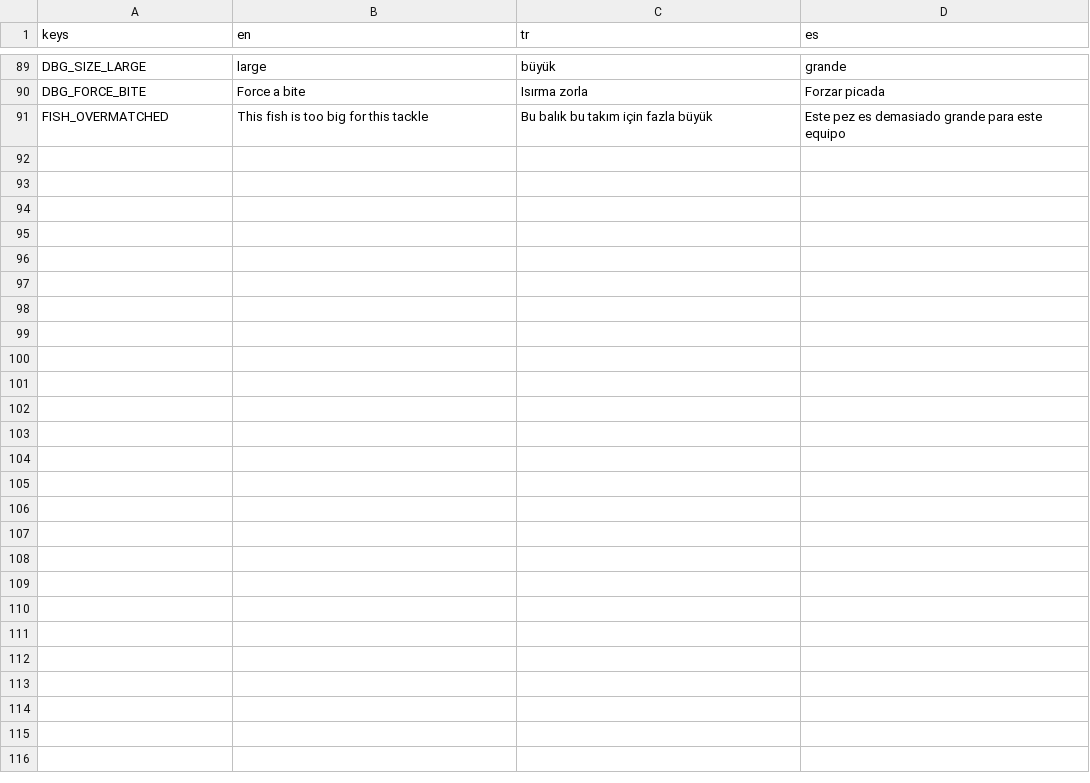
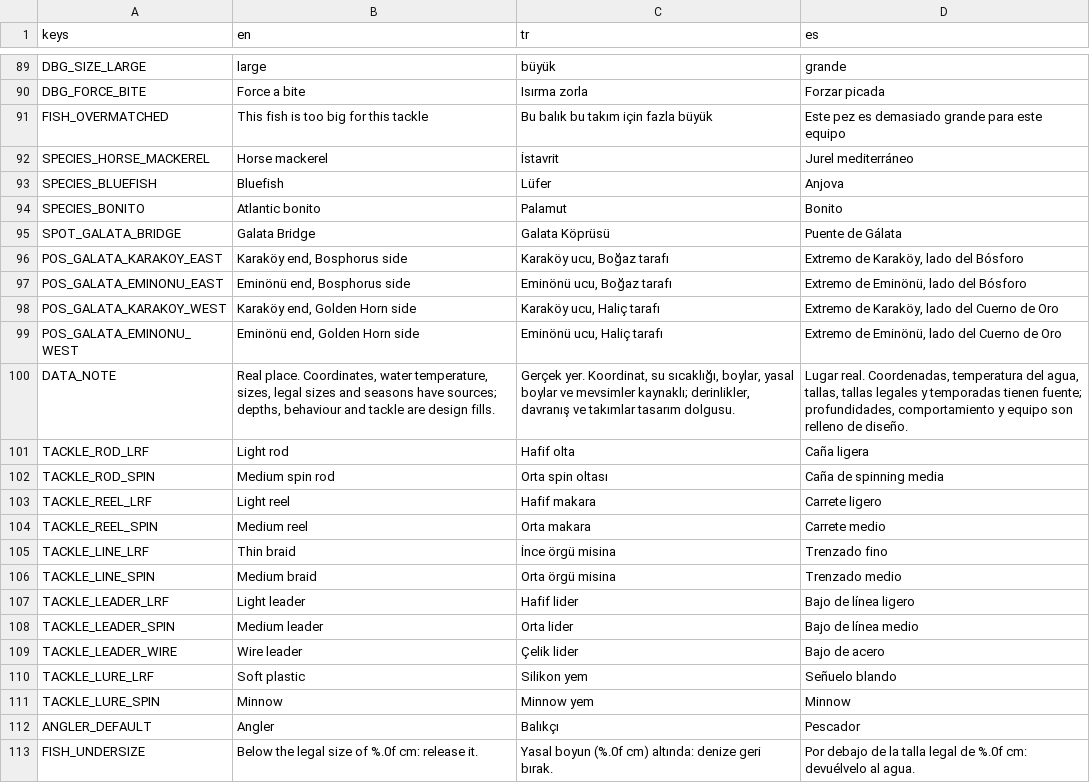
Before and after one commit to nextlevelcorp/mera, a CSV file: game/locale/translations.csv, drawn as a sheet; only a part is shown, gaps mark what is left out; the diff names each change by its address in the sheet, - before the commit and + after, or states it on an @@ line.

```diff
--- a/game/locale/translations.csv
+++ b/game/locale/translations.csv
+row 92: SPECIES_HORSE_MACKEREL | Horse mackerel | İstavrit | Jurel mediterráneo
+row 93: SPECIES_BLUEFISH | Bluefish | Lüfer | Anjova
+row 94: SPECIES_BONITO | Atlantic bonito | Palamut | Bonito
+row 95: SPOT_GALATA_BRIDGE | Galata Bridge | Galata Köprüsü | Puente de Gálata
+row 96: POS_GALATA_KARAKOY_EAST | Karaköy end, Bosphorus side | Karaköy ucu, Boğaz tarafı | Extremo de Karaköy, lado del Bósforo
+row 97: POS_GALATA_EMINONU_EAST | Eminönü end, Bosphorus side | Eminönü ucu, Boğaz tarafı | Extremo de Eminönü, lado del Bósforo
+row 98: POS_GALATA_KARAKOY_WEST | Karaköy end, Golden Horn side | Karaköy ucu, Haliç tarafı | Extremo de Karaköy, lado del Cuerno de Oro
+row 99: POS_GALATA_EMINONU_WEST | Eminönü end, Golden Horn side | Eminönü ucu, Haliç tarafı | Extremo de Eminönü, lado del Cuerno de Oro
+row 100: DATA_NOTE | Real place. Coordinates, water temperature, sizes, legal sizes and seasons have sources; depths, behaviour and tackle are design fills. | Gerçek yer. Koordinat, su sıcaklığı, boylar, yasal boylar ve mevsimler kaynaklı; derinlikler, davranış ve takımlar tasarım dolgusu. | Lugar real. Coordenadas, temperatura del agua, tallas, tallas legales y temporadas tienen fuente; profundidades, comportamiento y equipo son relleno de diseño.
+row 101: TACKLE_ROD_LRF | Light rod | Hafif olta | Caña ligera
+row 102: TACKLE_ROD_SPIN | Medium spin rod | Orta spin oltası | Caña de spinning media
+row 103: TACKLE_REEL_LRF | Light reel | Hafif makara | Carrete ligero
+row 104: TACKLE_REEL_SPIN | Medium reel | Orta makara | Carrete medio
+row 105: TACKLE_LINE_LRF | Thin braid | İnce örgü misina | Trenzado fino
+row 106: TACKLE_LINE_SPIN | Medium braid | Orta örgü misina | Trenzado medio
+row 107: TACKLE_LEADER_LRF | Light leader | Hafif lider | Bajo de línea ligero
+row 108: TACKLE_LEADER_SPIN | Medium leader | Orta lider | Bajo de línea medio
+row 109: TACKLE_LEADER_WIRE | Wire leader | Çelik lider | Bajo de acero
+row 110: TACKLE_LURE_LRF | Soft plastic | Silikon yem | Señuelo blando
+row 111: TACKLE_LURE_SPIN | Minnow | Minnow yem | Minnow
+row 112: ANGLER_DEFAULT | Angler | Balıkçı | Pescador
+row 113: FISH_UNDERSIZE | Below the legal size of %.0f cm: release it. | Yasal boyun (%.0f cm) altında: denize geri bırak. | Por debajo de la talla legal de %.0f cm: devuélvelo al agua.
```
Also changed, not shown: 19 other files.
